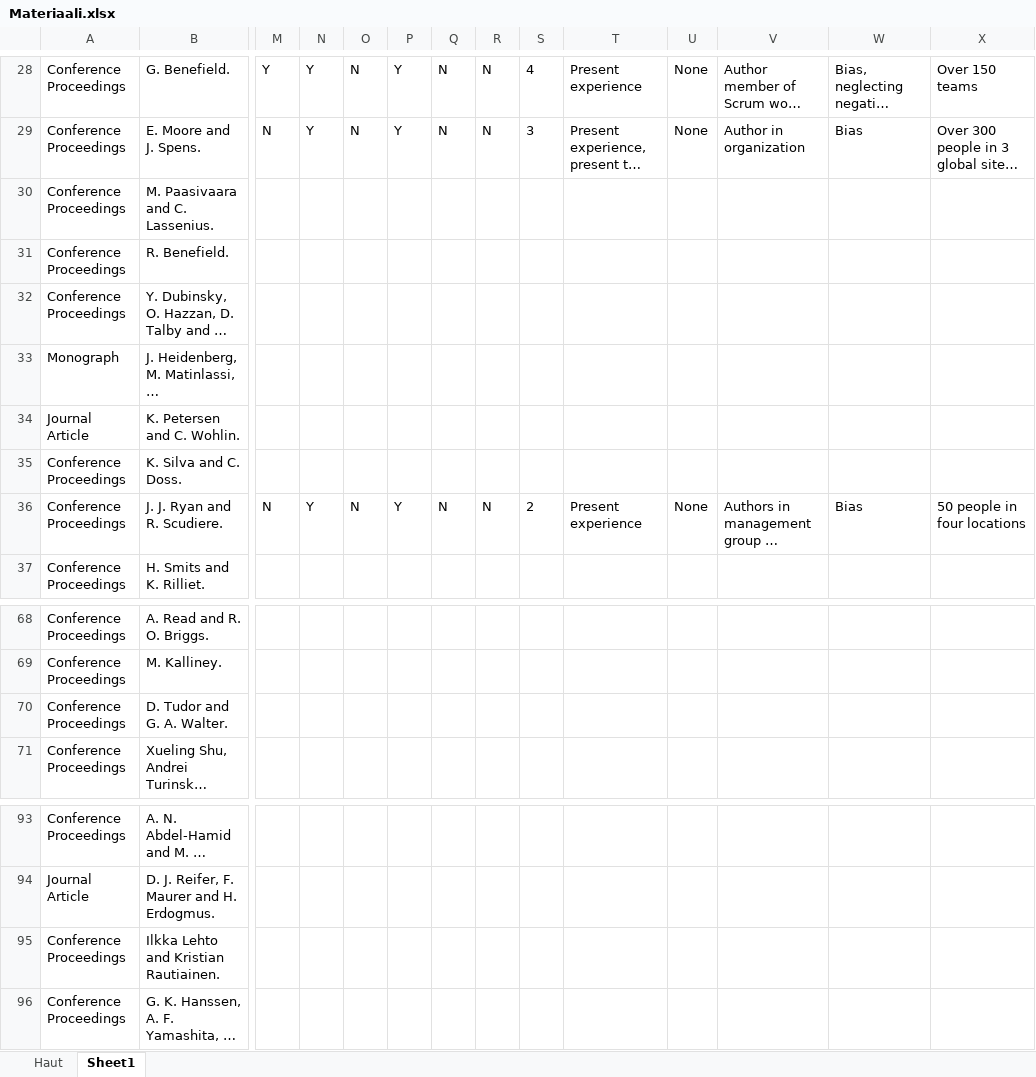
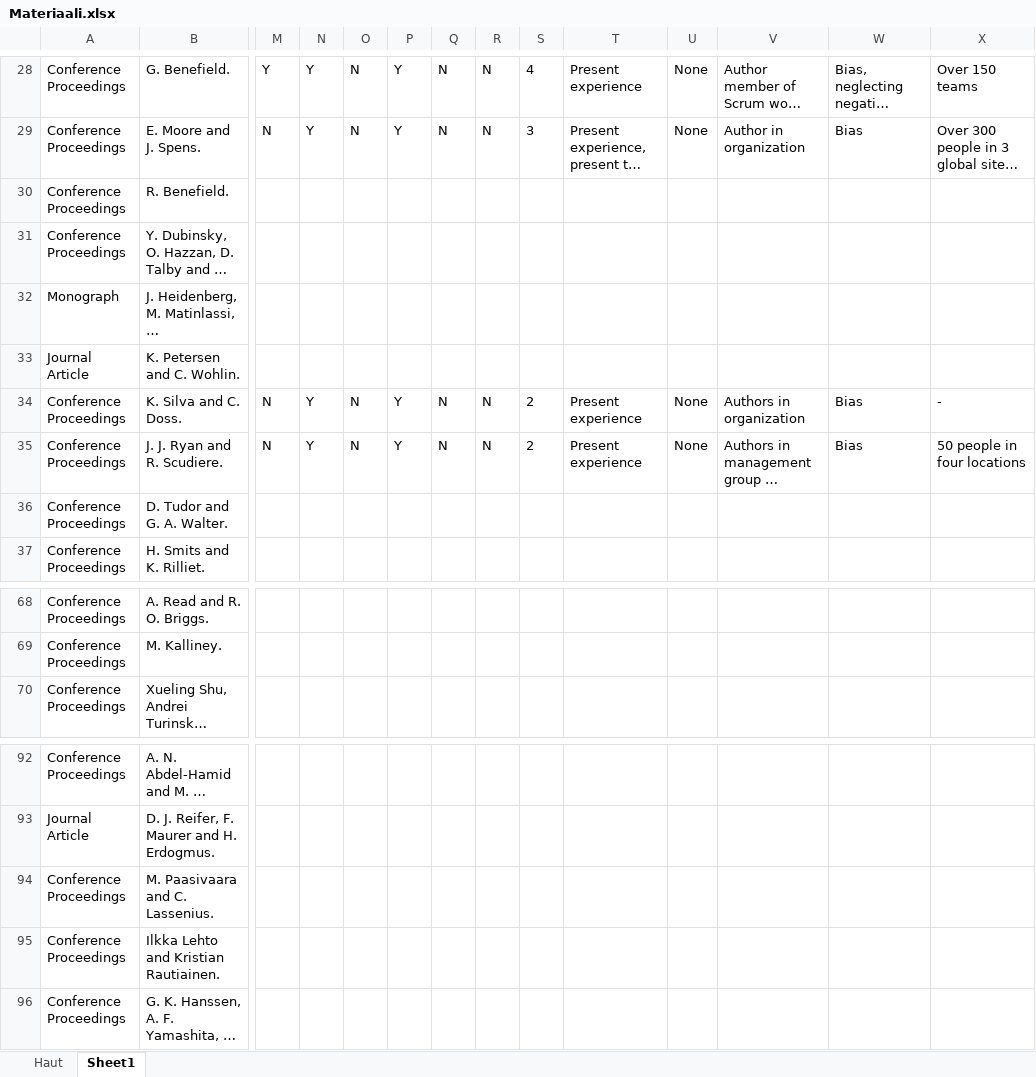
Before and after one commit to kdikert/Koulu_Kandi, an Excel workbook: Materiaali.xlsx, sheet Sheet1, drawn as a sheet; only a part is shown, gaps mark what is left out; long unchanged cells end in …; values as stored, in another font and other column widths than the file's, no borders; removed rows and columns are numbered as before the commit, all else as after; rows hold the shown columns only; the diff covers the shown part only; the diff names each change by its address in the sheet, - before the commit and + after, or states it on an @@ line.

Commit message:
Reviewed ratings

```diff
--- a/Materiaali.xlsx (sheet Sheet1)
+++ b/Materiaali.xlsx (sheet Sheet1)
-row 30: Conference Proceedings | M. Paasivaara and C. Lassenius.
-M34: (empty)
+M34: N
-N34: (empty)
+N34: Y
-O34: (empty)
+O34: N
-P34: (empty)
+P34: Y
-Q34: (empty)
+Q34: N
-R34: (empty)
+R34: N
-S34: (empty)
+S34: 2
-T34: (empty)
+T34: Present experience
-U34: (empty)
+U34: None
-V34: (empty)
+V34: Authors in organization
-W34: (empty)
+W34: Bias
-X34: (empty)
+X34: -
+row 36: Conference Proceedings | D. Tudor and G. A. Walter.
-row 70: Conference Proceedings | D. Tudor and G. A. Walter.
+row 94: Conference Proceedings | M. Paasivaara and C. Lassenius.
```
Also changed, not shown: 12 edited cells elsewhere in this sheet, formulas that keep their value.
